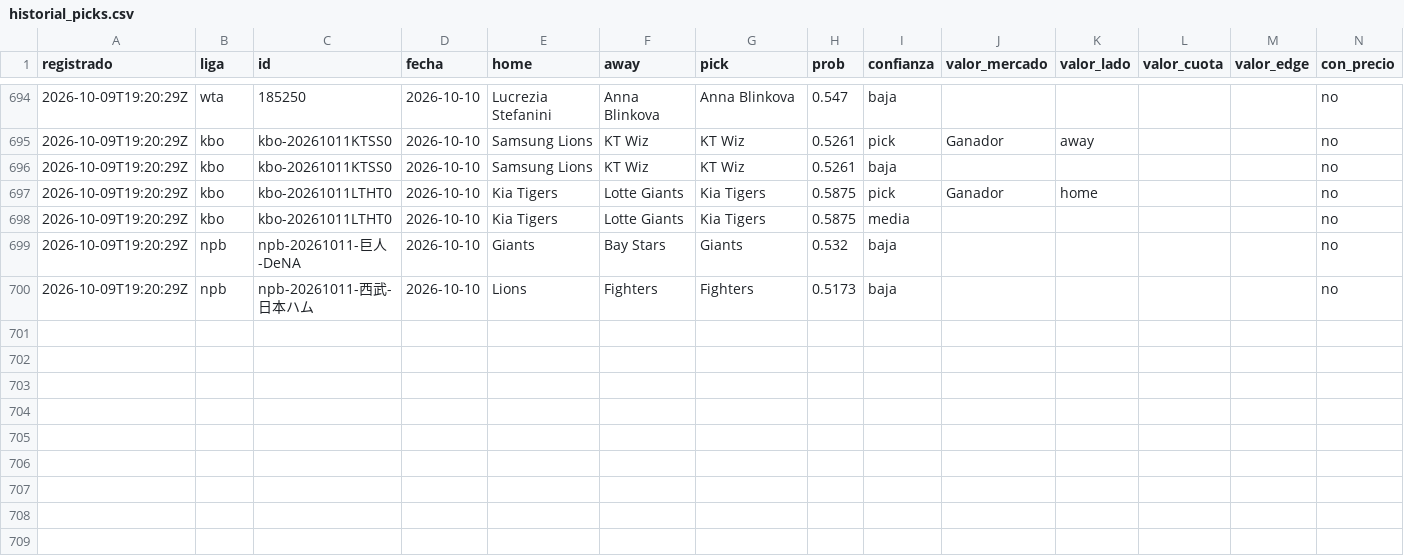
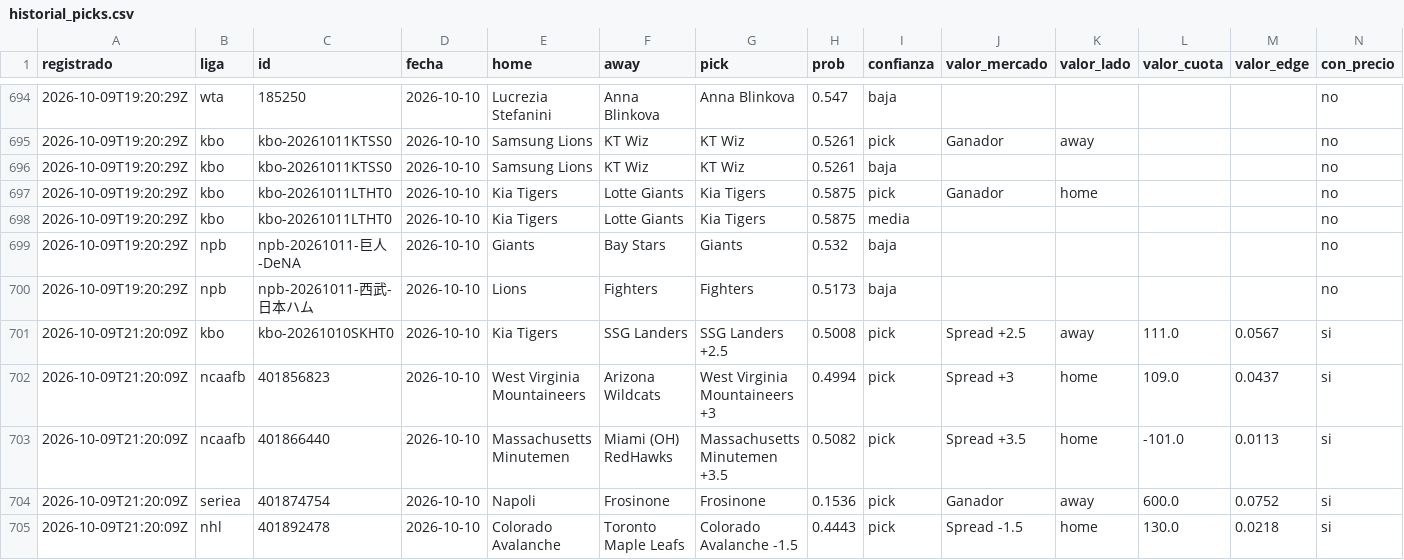
Before and after one commit to tenisman12/edgeline, a CSV file: salida/historial_picks.csv, drawn as a sheet; only a part is shown, gaps mark what is left out; rows hold the shown columns only; the diff names each change by its address in the sheet, - before the commit and + after, or states it on an @@ line.

Commit message:
cuotas 2026-10-09 21:25Z

```diff
--- a/salida/historial_picks.csv
+++ b/salida/historial_picks.csv
+row 701: 2026-10-09T21:20:09Z | kbo | kbo-20261010SKHT0 | 2026-10-10 | Kia Tigers | SSG Landers | SSG Landers +2.5 | 0.5008 | pick | Spread +2.5 | away | 111.0 | 0.0567 | si
+row 702: 2026-10-09T21:20:09Z | ncaafb | 401856823 | 2026-10-10 | West Virginia Mountaineers | Arizona Wildcats | West Virginia Mountaineers +3 | 0.4994 | pick | Spread +3 | home | 109.0 | 0.0437 | si
+row 703: 2026-10-09T21:20:09Z | ncaafb | 401866440 | 2026-10-10 | Massachusetts Minutemen | Miami (OH) RedHawks | Massachusetts Minutemen +3.5 | 0.5082 | pick | Spread +3.5 | home | -101.0 | 0.0113 | si
+row 704: 2026-10-09T21:20:09Z | seriea | 401874754 | 2026-10-10 | Napoli | Frosinone | Frosinone | 0.1536 | pick | Ganador | away | 600.0 | 0.0752 | si
+row 705: 2026-10-09T21:20:09Z | nhl | 401892478 | 2026-10-10 | Colorado Avalanche | Toronto Maple Leafs | Colorado Avalanche -1.5 | 0.4443 | pick | Spread -1.5 | home | 130.0 | 0.0218 | si
```
Also changed, not shown: salida/clv_detalle.csv, salida/historial_angulos.csv, 47 other files.
